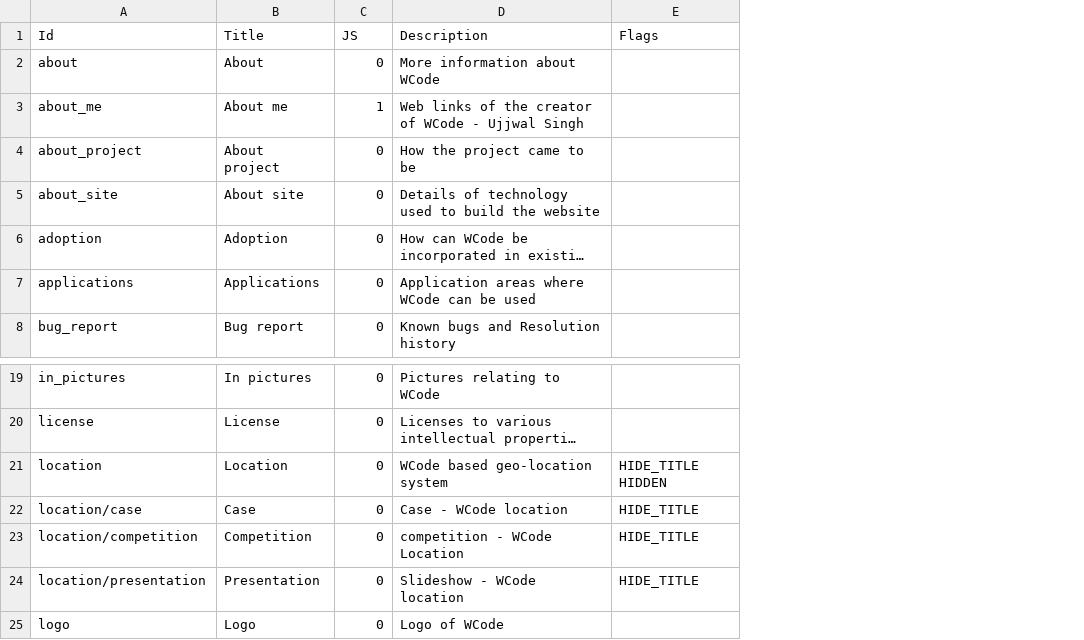
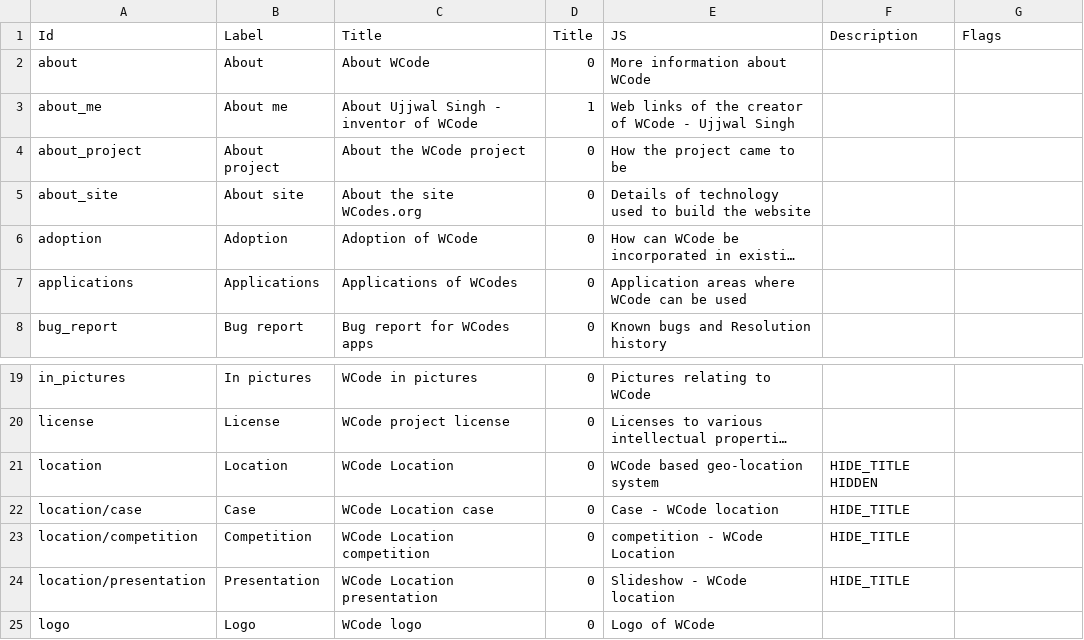
Before and after one commit to wcodes-org/wcode-web-site, a TSV file: Config/ID.tsv, drawn as a sheet; only a part is shown, gaps mark what is left out; long unchanged cells end in …; addresses are those after the commit; the diff names each change by its address in the sheet, - before the commit and + after, or states it on an @@ line.

Commit message:
Added 'Label' field to ID.tsv file

```diff
--- a/Config/ID.tsv
+++ b/Config/ID.tsv
+column C (Title), rows 2-8: About WCode | About Ujjwal Singh - inventor of WCode | About the WCode project | About the site WCodes.org | Adoption of WCode | Applications of WCodes | Bug report for WCodes apps; rows 19-25: WCode in pictures | WCode project license | WCode Location | WCode Location case | WCode Location competition | WCode Location presentation | WCode logo
+column F (Description), rows 21-24: HIDE_TITLE HIDDEN | HIDE_TITLE | HIDE_TITLE | HIDE_TITLE
-B1: Title
+B1: Label
-D1: JS
+D1: Title
-E1: Description
+E1: JS
-G21 (Flags): HIDE_TITLE HIDDEN
+G21 (Flags): (empty)
-G22:G24 (Flags): HIDE_TITLE
+G22:G24 (Flags): (empty)
```
Also changed, not shown: 3 other files.
